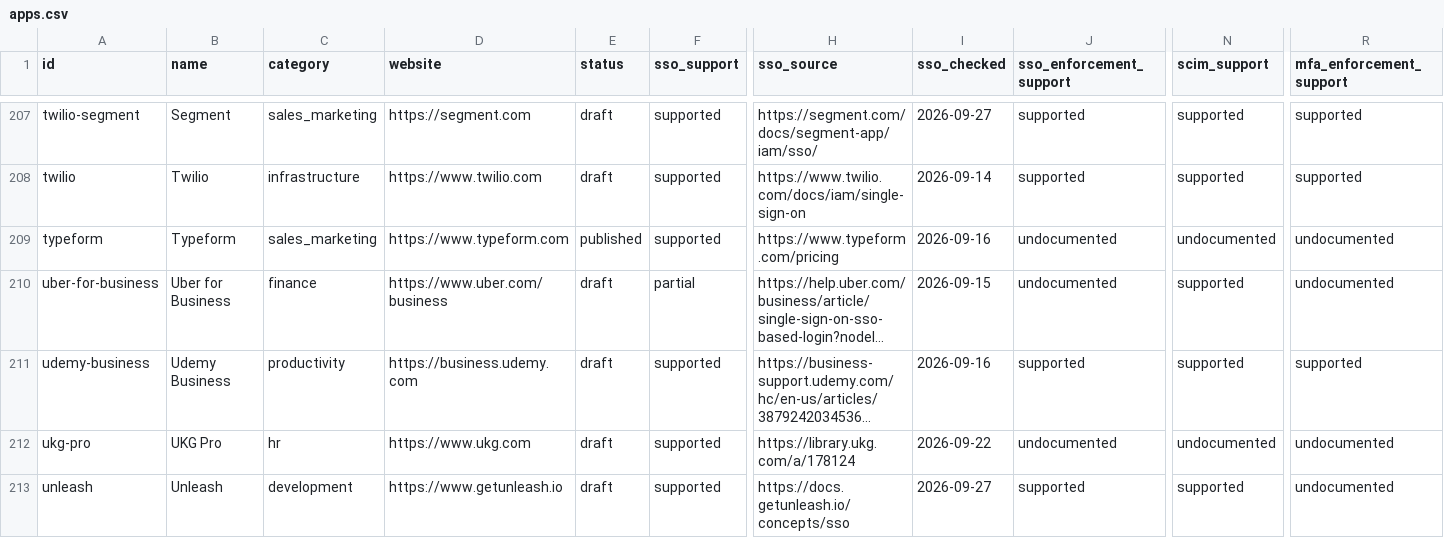
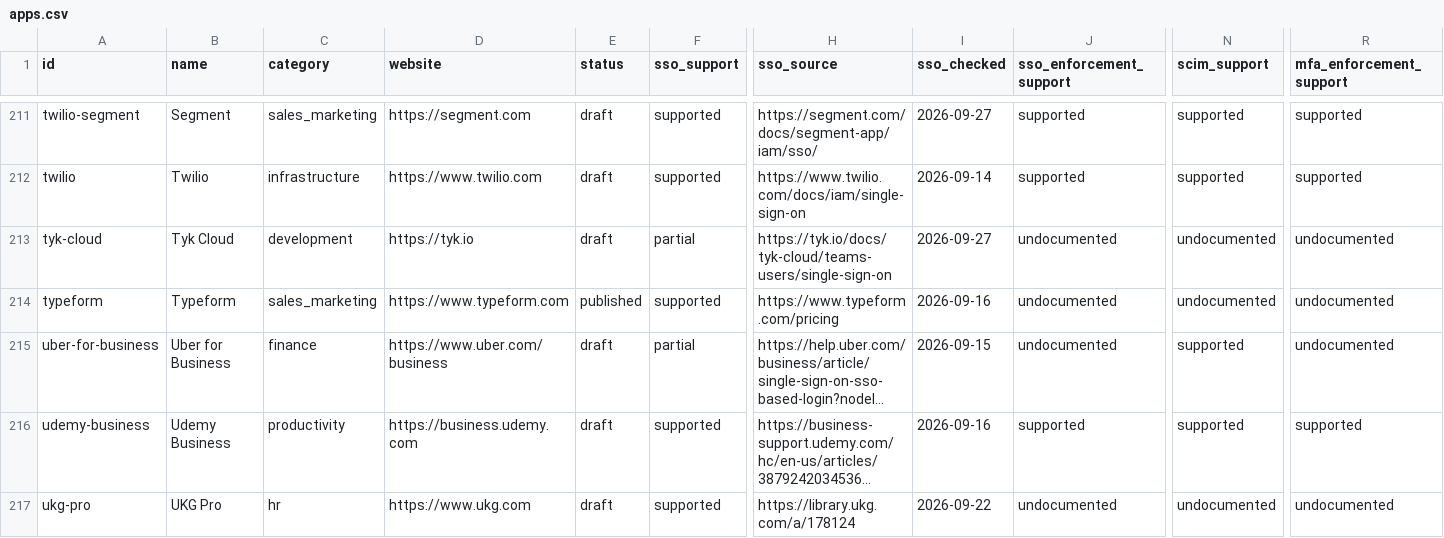
Before and after one commit to prithvikrishnab4u/VetThe.App, a CSV file: site/static/data/apps.csv, drawn as a sheet; only a part is shown, gaps mark what is left out; the shorter side is filled out with more unchanged rows; long unchanged cells end in …; rows hold the shown columns only; the diff covers the shown part only; the diff names each change by its address in the sheet, - before the commit and + after, or states it on an @@ line.

```diff
--- a/site/static/data/apps.csv
+++ b/site/static/data/apps.csv
+row 213: tyk-cloud | Tyk Cloud | development | https://tyk.io | draft | partial | https://tyk.io/docs/tyk-cloud/teams-users/single-sign-on | 2026-09-27 | undocumented | undocumented | undocumented
```
Also changed, not shown: 5 added rows elsewhere in this file, 9 other files.
